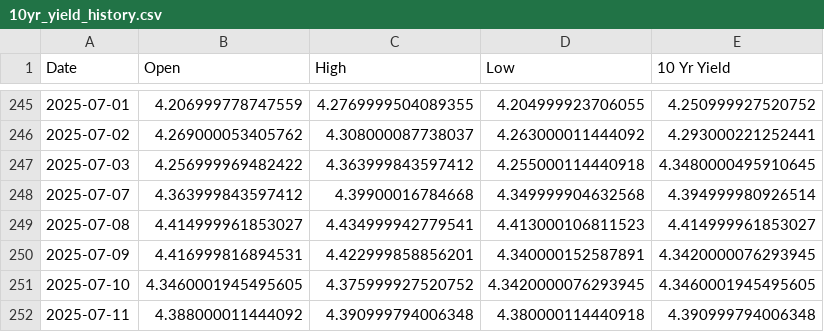
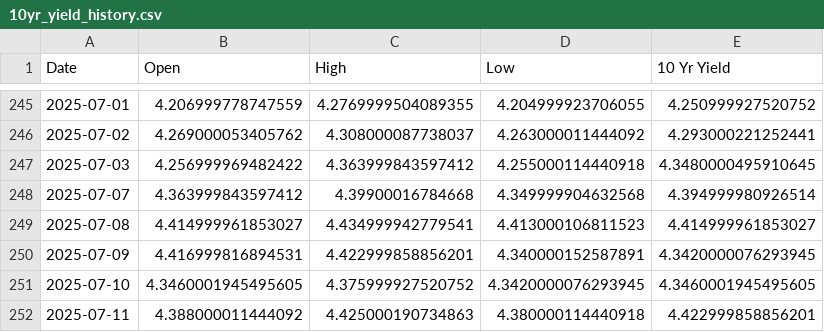
Before and after one commit to housetyler/yahoofinance_USTreasuryYeilds, a CSV file: 10yr_yield_history.csv, drawn as a sheet; only a part is shown, gaps mark what is left out.

```diff
--- a/10yr_yield_history.csv
+++ b/10yr_yield_history.csv
@@ -251,2 +251,2 @@ Date,Open,High,Low,10 Yr Yield
 2025-07-10,4.3460001945495605,4.375999927520752,4.3420000076293945,4.3460001945495605
-2025-07-11,4.388000011444092,4.390999794006348,4.380000114440918,4.390999794006348
+2025-07-11,4.388000011444092,4.425000190734863,4.380000114440918,4.422999858856201
```
